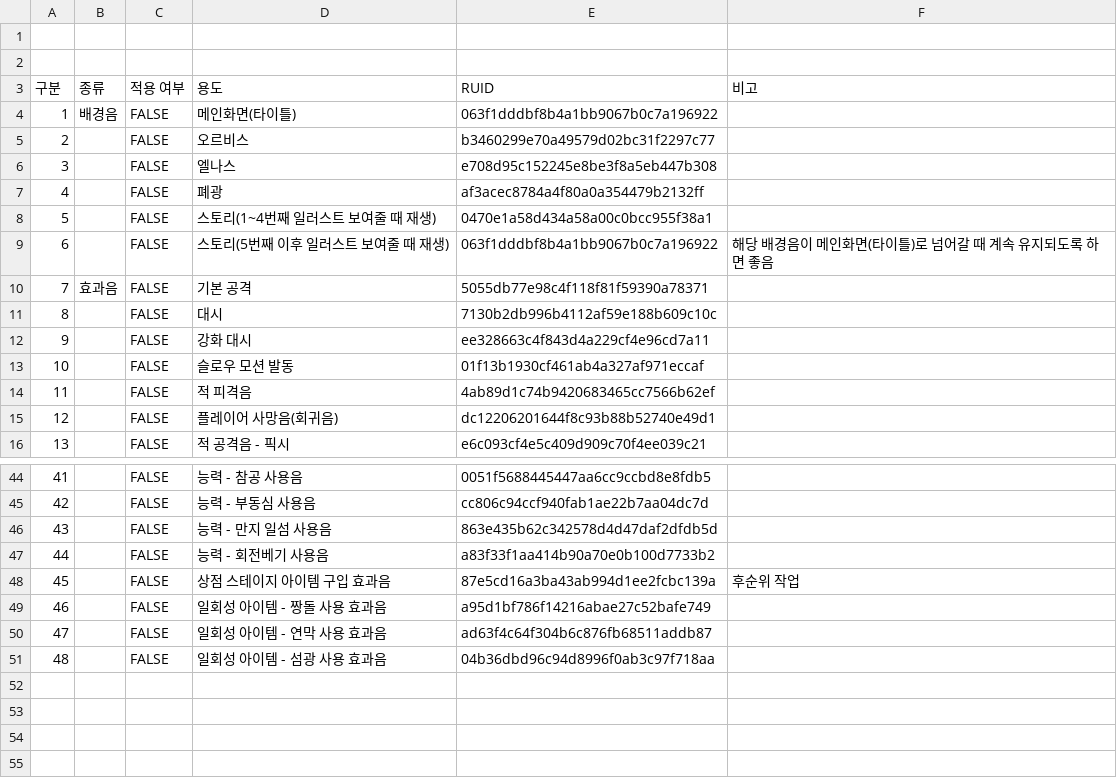
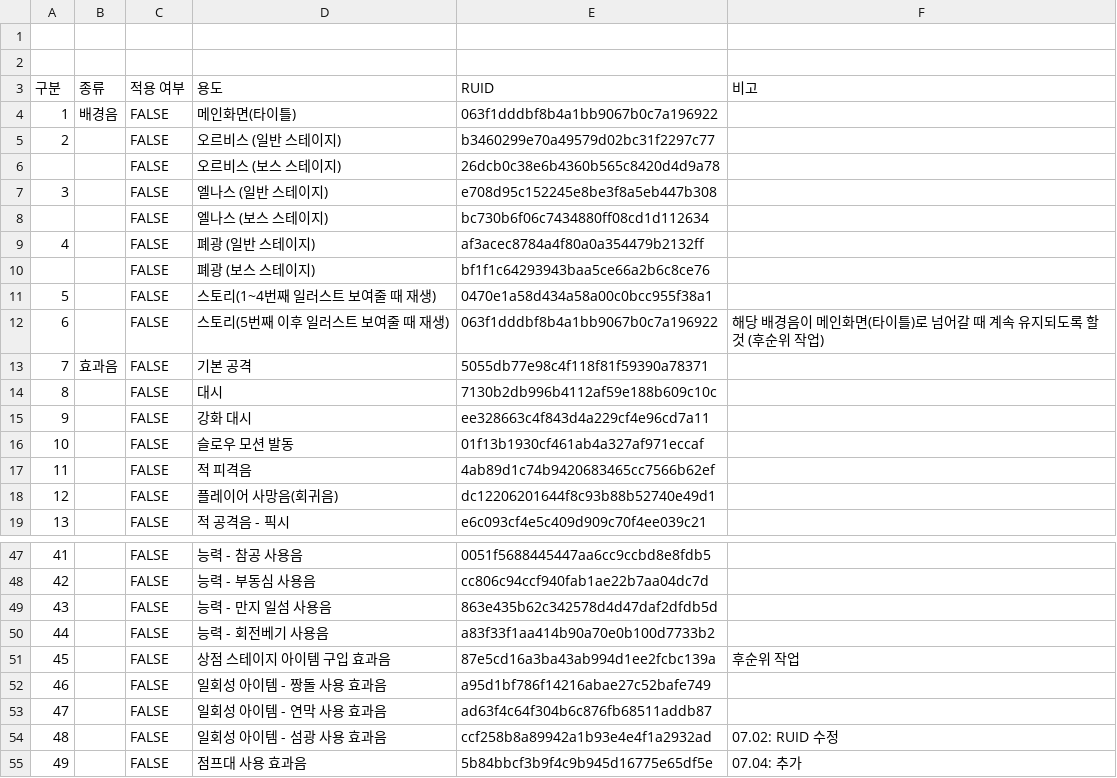
Before and after one commit to dust9826/MapleRush, a CSV file: docs/sound.csv, drawn as a sheet; only a part is shown, gaps mark what is left out.

```diff
--- a/docs/sound.csv
+++ b/docs/sound.csv
@@ -4,7 +4,10 @@
 1,배경음,FALSE,메인화면(타이틀),063f1dddbf8b4a1bb9067b0c7a196922,
-2,,FALSE,오르비스,b3460299e70a49579d02bc31f2297c77,
-3,,FALSE,엘나스,e708d95c152245e8be3f8a5eb447b308,
-4,,FALSE,폐광,af3acec8784a4f80a0a354479b2132ff,
+2,,FALSE,오르비스 (일반 스테이지),b3460299e70a49579d02bc31f2297c77,
+,,FALSE,오르비스 (보스 스테이지),26dcb0c38e6b4360b565c8420d4d9a78,
+3,,FALSE,엘나스 (일반 스테이지),e708d95c152245e8be3f8a5eb447b308,
+,,FALSE,엘나스 (보스 스테이지),bc730b6f06c7434880ff08cd1d112634,
+4,,FALSE,폐광 (일반 스테이지),af3acec8784a4f80a0a354479b2132ff,
+,,FALSE,폐광 (보스 스테이지),bf1f1c64293943baa5ce66a2b6c8ce76,
 5,,FALSE,스토리(1~4번째 일러스트 보여줄 때 재생),0470e1a58d434a58a00c0bcc955f38a1,
-6,,FALSE,스토리(5번째 이후 일러스트 보여줄 때 재생),063f1dddbf8b4a1bb9067b0c7a196922,해당 배경음이 메인화면(타이틀)로 넘어갈 때 계속 유지되도록 하면 좋음
+6,,FALSE,스토리(5번째 이후 일러스트 보여줄 때 재생),063f1dddbf8b4a1bb9067b0c7a196922,해당 배경음이 메인화면(타이틀)로 넘어갈 때 계속 유지되도록 할 것 (후순위 작업)
 7,효과음,FALSE,기본 공격,5055db77e98c4f118f81f59390a78371,
@@ -50,2 +53,3 @@
 47,,FALSE,일회성 아이템 - 연막 사용 효과음,ad63f4c64f304b6c876fb68511addb87,
-48,,FALSE,일회성 아이템 - 섬광 사용 효과음,04b36dbd96c94d8996f0ab3c97f718aa,
+48,,FALSE,일회성 아이템 - 섬광 사용 효과음,ccf258b8a89942a1b93e4e4f1a2932ad,07.02: RUID 수정
+49,,FALSE,점프대 사용 효과음,5b84bbcf3b9f4c9b945d16775e65df5e,07.04: 추가
```
Also changed, not shown: RootDesk/MyDesk/Sound/SoundTable.csv, 6 other files.
